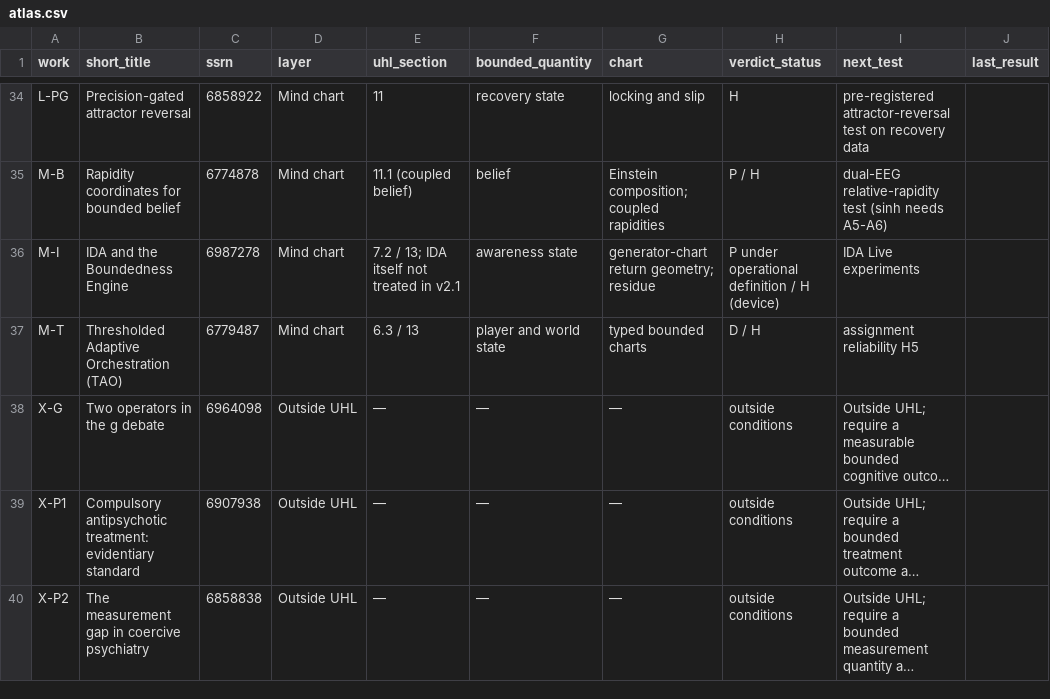
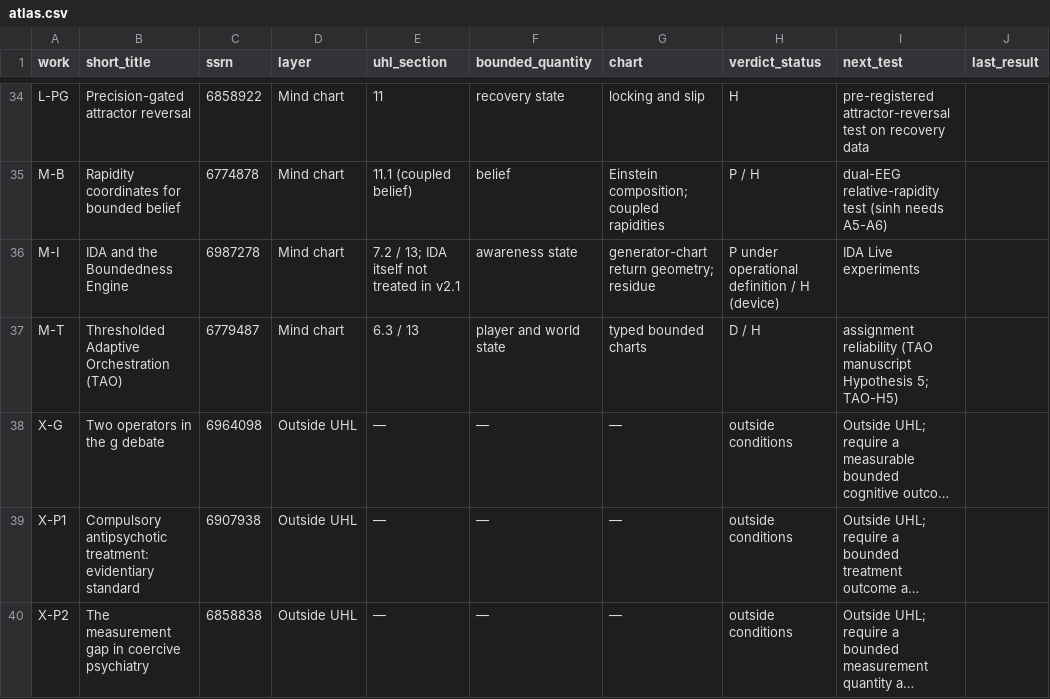
Before and after one commit to thantiklermcirony/bounded-observer, a CSV file: registry/atlas.csv, drawn as a sheet; only a part is shown, gaps mark what is left out; long unchanged cells end in …; the diff names each change by its address in the sheet, - before the commit and + after, or states it on an @@ line.

```diff
--- a/registry/atlas.csv
+++ b/registry/atlas.csv
-I37 (next_test): assignment reliability H5
+I37 (next_test): assignment reliability (TAO manuscript Hypothesis 5; TAO-H5)
```
Also changed, not shown: 8 other files.
